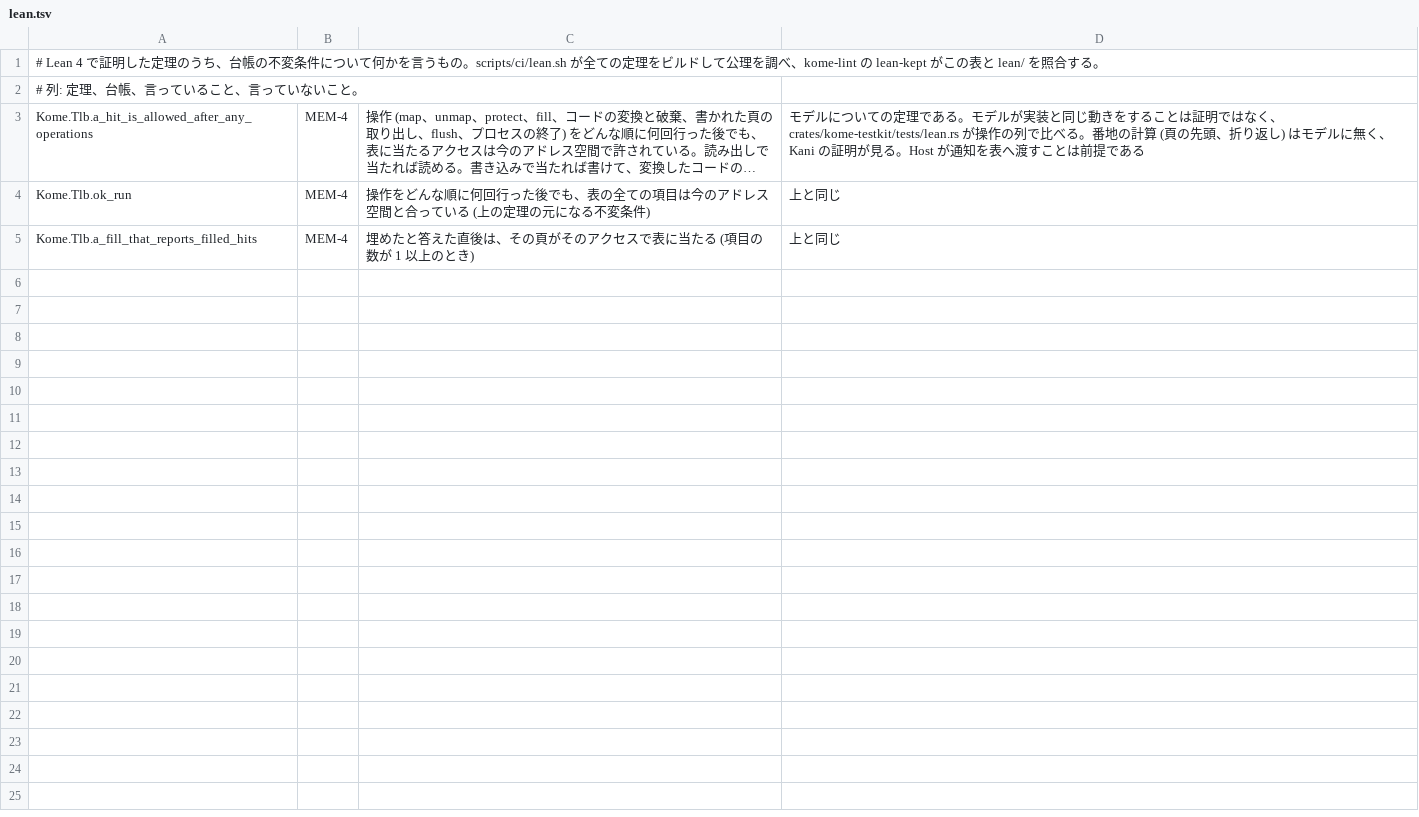
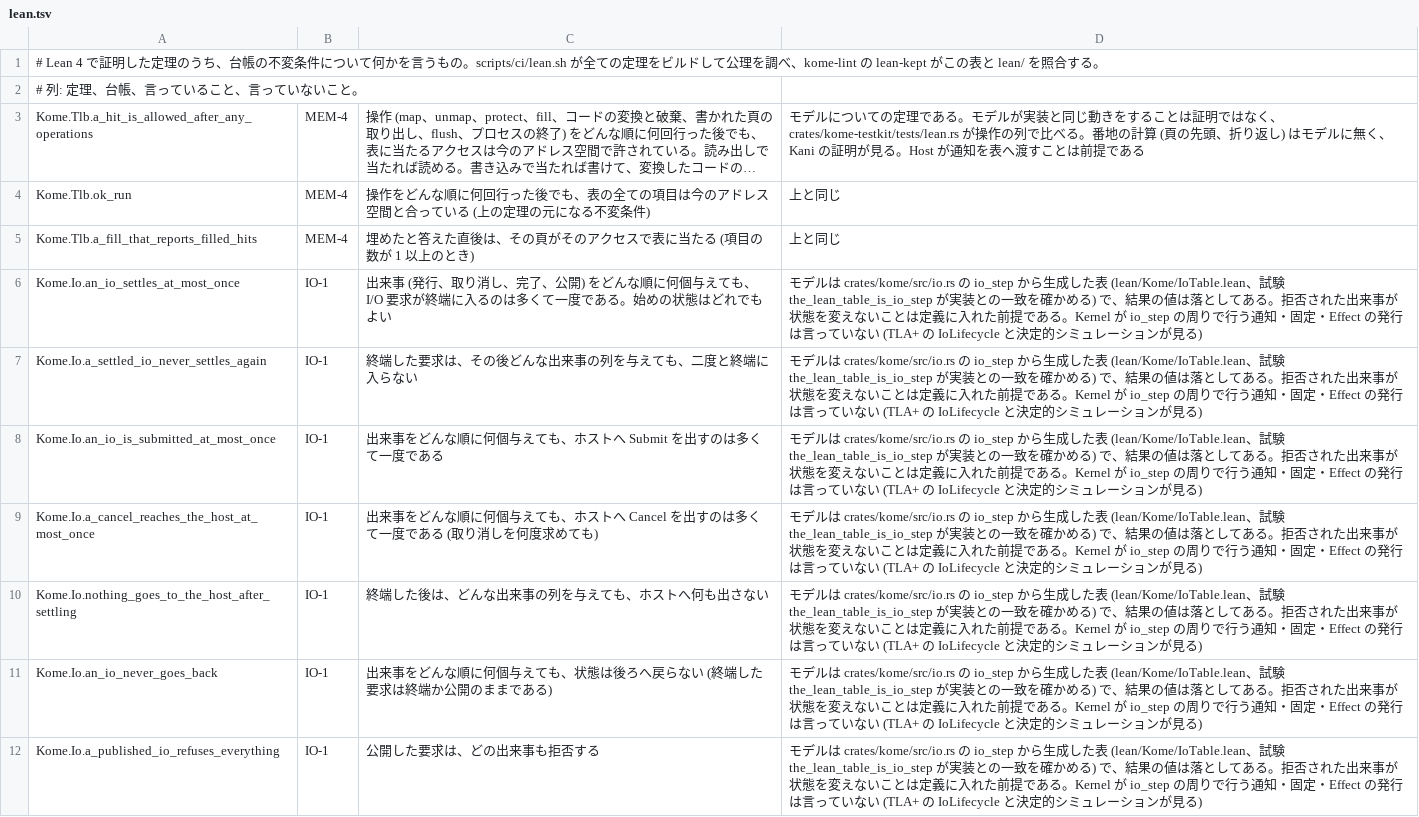
Before and after one commit to komodaru/kome, a TSV file: docs/lean.tsv, drawn as a sheet; long unchanged cells end in …; the diff names each change by its address in the sheet, - before the commit and + after, or states it on an @@ line.

```diff
--- a/docs/lean.tsv
+++ b/docs/lean.tsv
+row 6: Kome.Io.an_io_settles_at_most_once | IO-1 | 出来事 (発行、取り消し、完了、公開) をどんな順に何個与えても、I/O 要求が終端に入るのは多くて一度である。始めの状態はどれでもよい | モデルは crates/kome/src/io.rs の io_step から生成した表 (lean/Kome/IoTable.lean、試験 the_lean_table_is_io_step が実装との一致を確かめる) で、結果の値は落としてある。拒否された出来事が状態を変えないことは定義に入れた前提である。Kernel が io_step の周りで行う通知・固定・Effect の発行は言っていない (TLA+ の IoLifecycle と決定的シミュレーションが見る)
+row 7: Kome.Io.a_settled_io_never_settles_again | IO-1 | 終端した要求は、その後どんな出来事の列を与えても、二度と終端に入らない | モデルは crates/kome/src/io.rs の io_step から生成した表 (lean/Kome/IoTable.lean、試験 the_lean_table_is_io_step が実装との一致を確かめる) で、結果の値は落としてある。拒否された出来事が状態を変えないことは定義に入れた前提である。Kernel が io_step の周りで行う通知・固定・Effect の発行は言っていない (TLA+ の IoLifecycle と決定的シミュレーションが見る)
+row 8: Kome.Io.an_io_is_submitted_at_most_once | IO-1 | 出来事をどんな順に何個与えても、ホストへ Submit を出すのは多くて一度である | モデルは crates/kome/src/io.rs の io_step から生成した表 (lean/Kome/IoTable.lean、試験 the_lean_table_is_io_step が実装との一致を確かめる) で、結果の値は落としてある。拒否された出来事が状態を変えないことは定義に入れた前提である。Kernel が io_step の周りで行う通知・固定・Effect の発行は言っていない (TLA+ の IoLifecycle と決定的シミュレーションが見る)
+row 9: Kome.Io.a_cancel_reaches_the_host_at_most_once | IO-1 | 出来事をどんな順に何個与えても、ホストへ Cancel を出すのは多くて一度である (取り消しを何度求めても) | モデルは crates/kome/src/io.rs の io_step から生成した表 (lean/Kome/IoTable.lean、試験 the_lean_table_is_io_step が実装との一致を確かめる) で、結果の値は落としてある。拒否された出来事が状態を変えないことは定義に入れた前提である。Kernel が io_step の周りで行う通知・固定・Effect の発行は言っていない (TLA+ の IoLifecycle と決定的シミュレーションが見る)
+row 10: Kome.Io.nothing_goes_to_the_host_after_settling | IO-1 | 終端した後は、どんな出来事の列を与えても、ホストへ何も出さない | モデルは crates/kome/src/io.rs の io_step から生成した表 (lean/Kome/IoTable.lean、試験 the_lean_table_is_io_step が実装との一致を確かめる) で、結果の値は落としてある。拒否された出来事が状態を変えないことは定義に入れた前提である。Kernel が io_step の周りで行う通知・固定・Effect の発行は言っていない (TLA+ の IoLifecycle と決定的シミュレーションが見る)
+row 11: Kome.Io.an_io_never_goes_back | IO-1 | 出来事をどんな順に何個与えても、状態は後ろへ戻らない (終端した要求は終端か公開のままである) | モデルは crates/kome/src/io.rs の io_step から生成した表 (lean/Kome/IoTable.lean、試験 the_lean_table_is_io_step が実装との一致を確かめる) で、結果の値は落としてある。拒否された出来事が状態を変えないことは定義に入れた前提である。Kernel が io_step の周りで行う通知・固定・Effect の発行は言っていない (TLA+ の IoLifecycle と決定的シミュレーションが見る)
+row 12: Kome.Io.a_published_io_refuses_everything | IO-1 | 公開した要求は、どの出来事も拒否する | モデルは crates/kome/src/io.rs の io_step から生成した表 (lean/Kome/IoTable.lean、試験 the_lean_table_is_io_step が実装との一致を確かめる) で、結果の値は落としてある。拒否された出来事が状態を変えないことは定義に入れた前提である。Kernel が io_step の周りで行う通知・固定・Effect の発行は言っていない (TLA+ の IoLifecycle と決定的シミュレーションが見る)
```
Also changed, not shown: 7 other files.
